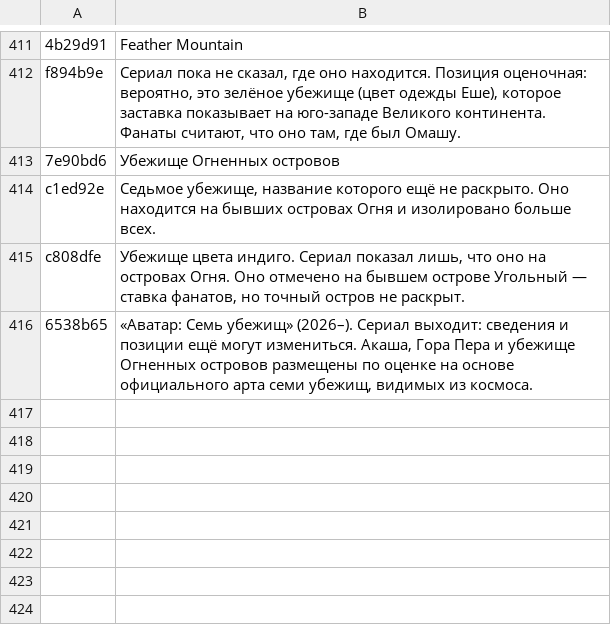
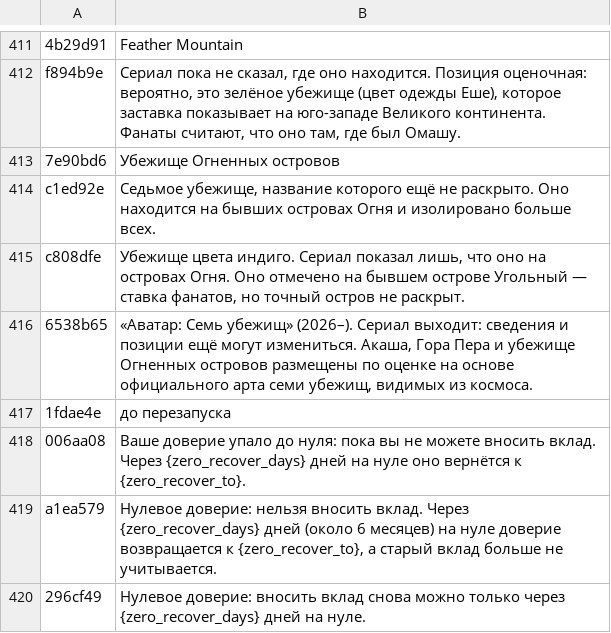
Before and after one commit to TonhoJorge/mundo-avatar, a TSV file: i18n-src/ru.tsv, drawn as a sheet; only a part is shown, gaps mark what is left out; the diff names each change by its address in the sheet, - before the commit and + after, or states it on an @@ line.

```diff
--- a/i18n-src/ru.tsv
+++ b/i18n-src/ru.tsv
+row 417: 1fdae4e | до перезапуска
+row 418: 006aa08 | Ваше доверие упало до нуля: пока вы не можете вносить вклад. Через {zero_recover_days} дней на нуле оно вернётся к {zero_recover_to}.
+row 419: a1ea579 | Нулевое доверие: нельзя вносить вклад. Через {zero_recover_days} дней (около 6 месяцев) на нуле доверие возвращается к {zero_recover_to}, а старый вклад больше не учитывается.
+row 420: 296cf49 | Нулевое доверие: вносить вклад снова можно только через {zero_recover_days} дней на нуле.
```
Also changed, not shown: i18n-src/de.tsv, i18n-src/fr.tsv, 18 other files.
